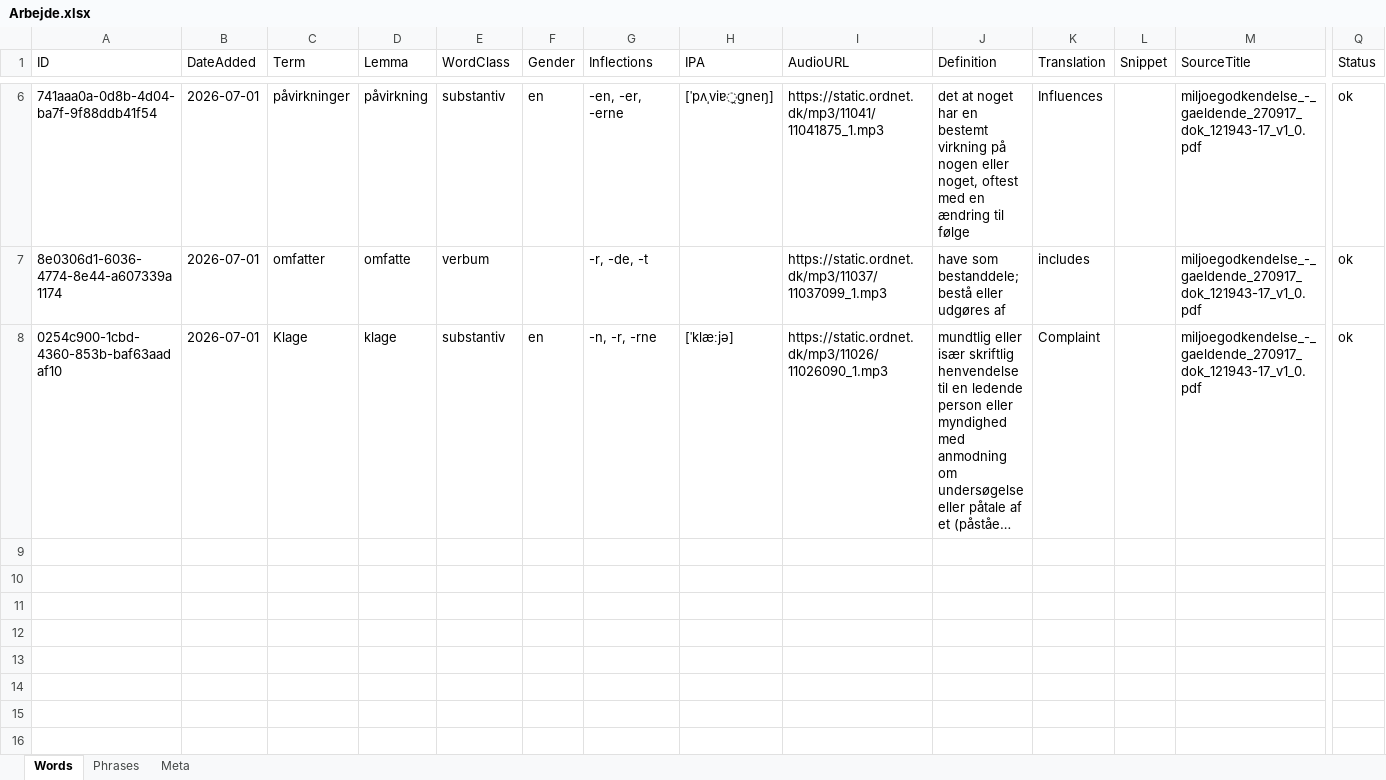
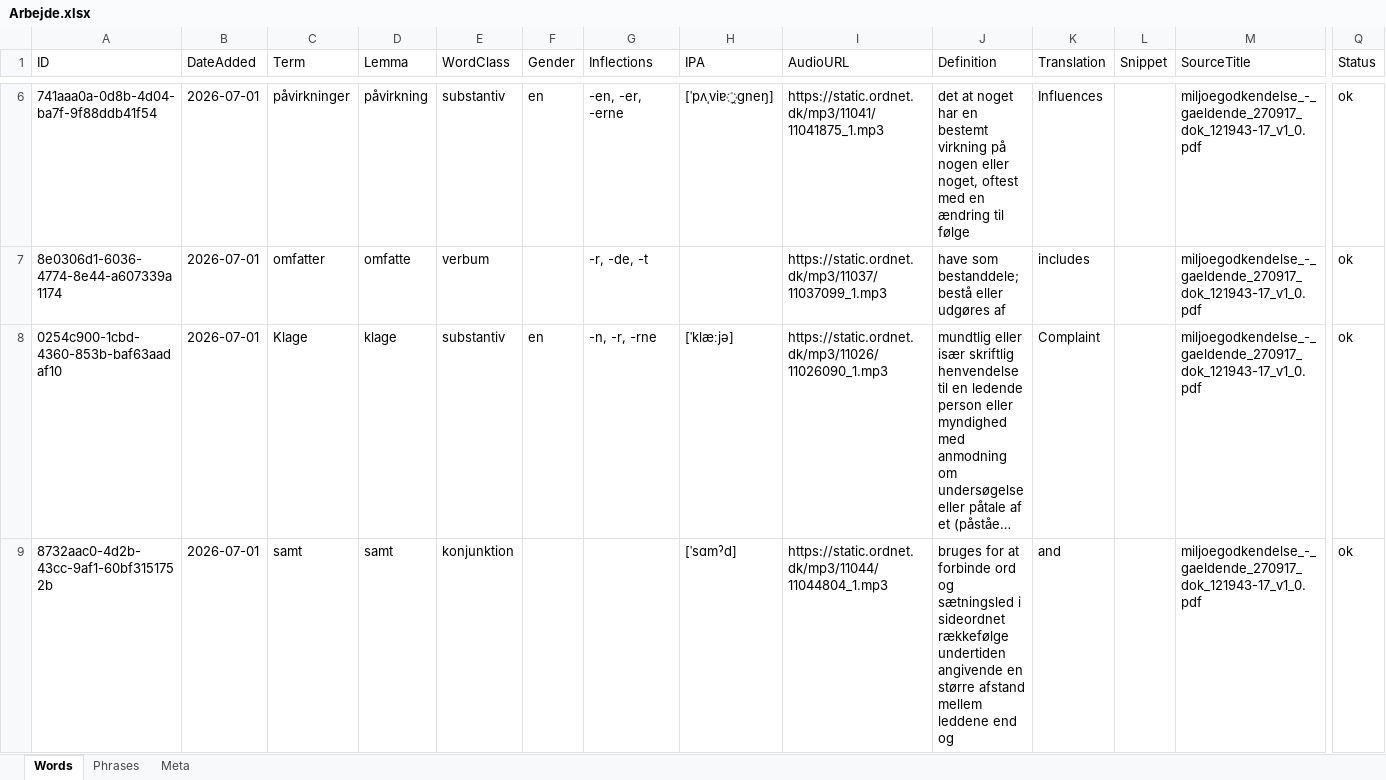
Before and after one commit to oopiooffioinolis/Roedspaette, an Excel workbook: sets/Arbejde.xlsx, sheet Words, drawn as a sheet; only a part is shown, gaps mark what is left out; long unchanged cells end in …; values as stored, in another font and other column widths than the file's, no borders; rows hold the shown columns only; the diff names each change by its address in the sheet, - before the commit and + after, or states it on an @@ line.

Commit message:
Add word "samt" to Arbejde.xlsx

```diff
--- a/sets/Arbejde.xlsx (sheet Words)
+++ b/sets/Arbejde.xlsx (sheet Words)
+row 9: 8732aac0-4d2b-43cc-9af1-60bf3151752b | 2026-07-01 | samt | samt | konjunktion |  |  | [ˈsɑmˀd] | https://static.ordnet.dk/mp3/11044/11044804_1.mp3 | bruges for at forbinde ord og sætningsled i sideordnet rækkefølge undertiden angivende en større afstand mellem leddene end og | and |  | miljoegodkendelse_-_gaeldende_270917_dok_121943-17_v1_0.pdf | ok
```
